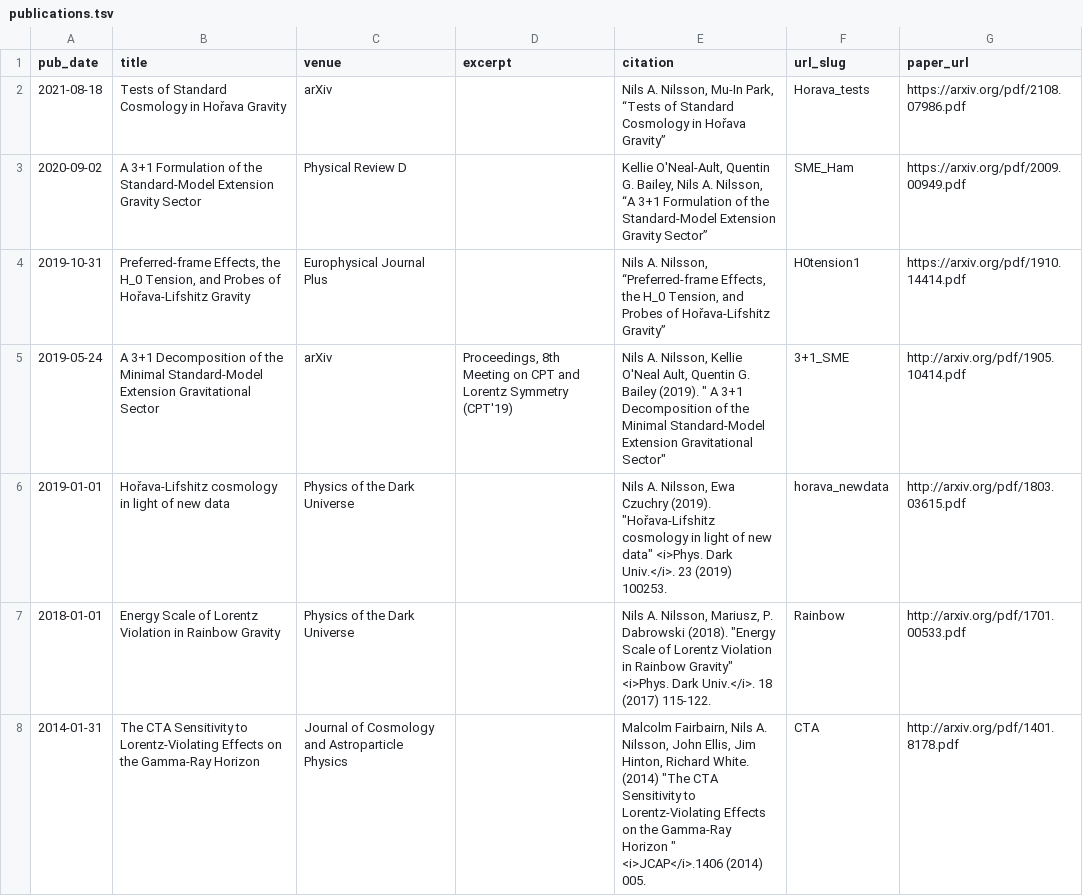
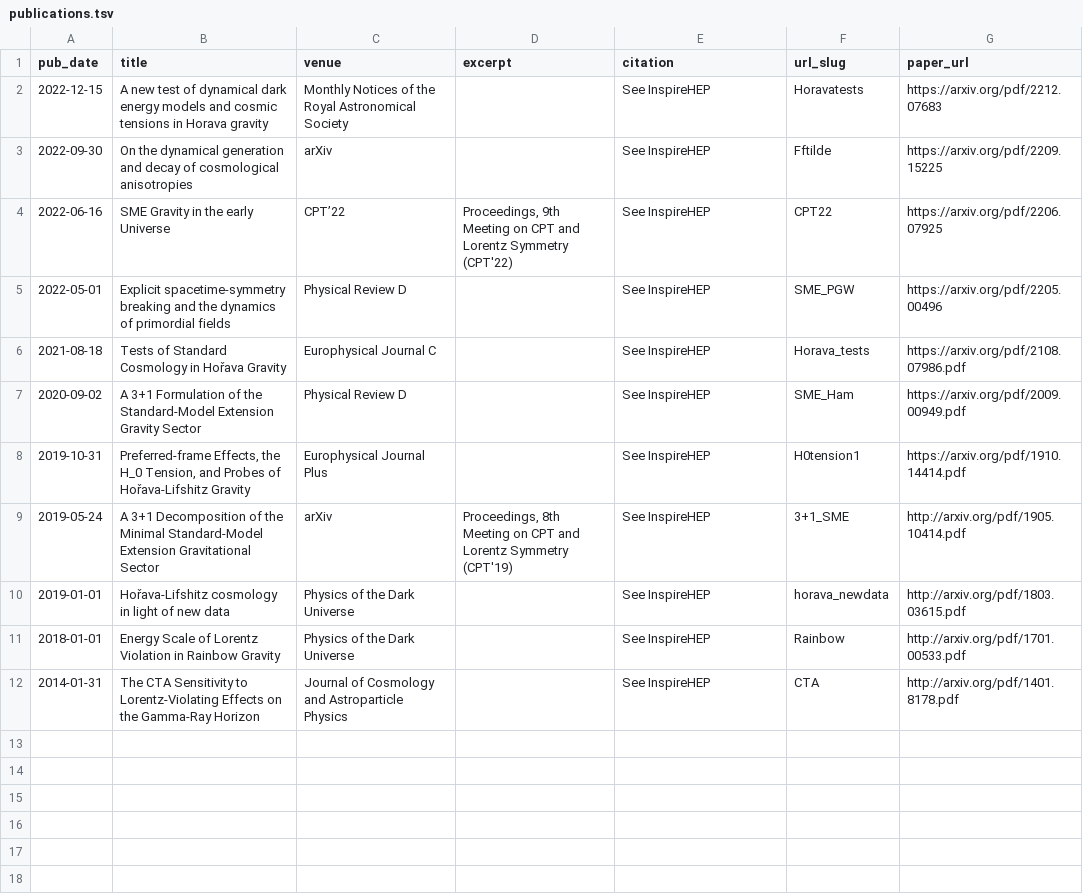
Before and after one commit to nilsanilsson/nilsanilsson.github.io, a TSV file: markdown_generator/publications.tsv, drawn as a sheet.

```diff
--- a/markdown_generator/publications.tsv
+++ b/markdown_generator/publications.tsv
@@ -1,8 +1,12 @@
 pub_date	title	venue	excerpt	citation	url_slug	paper_url
-2021-08-18	Tests of Standard Cosmology in Hořava Gravity	arXiv		Nils A. Nilsson, Mu-In Park, “Tests of Standard Cosmology in Hořava Gravity”	Horava_tests	https://arxiv.org/pdf/2108.07986.pdf
-2020-09-02	A 3+1 Formulation of the Standard-Model Extension Gravity Sector	Physical Review D		Kellie O'Neal-Ault, Quentin G. Bailey, Nils A. Nilsson, “A 3+1 Formulation of the Standard-Model Extension Gravity Sector”	SME_Ham	https://arxiv.org/pdf/2009.00949.pdf
-2019-10-31	Preferred-frame Effects, the H_0 Tension, and Probes of Hořava-Lifshitz Gravity	Europhysical Journal Plus		Nils A. Nilsson, “Preferred-frame Effects, the H_0 Tension, and Probes of Hořava-Lifshitz Gravity” 	H0tension1	https://arxiv.org/pdf/1910.14414.pdf
-2019-05-24	A 3+1 Decomposition of the Minimal Standard-Model Extension Gravitational Sector	arXiv	Proceedings, 8th Meeting on CPT and Lorentz Symmetry (CPT'19)	"Nils A. Nilsson, Kellie O'Neal Ault, Quentin G. Bailey (2019). "" A 3+1 Decomposition of the Minimal Standard-Model Extension Gravitational Sector"""	3+1_SME	http://arxiv.org/pdf/1905.10414.pdf
-2019-01-01	Hořava-Lifshitz cosmology in light of new data	Physics of the Dark Universe		"Nils A. Nilsson, Ewa Czuchry (2019). ""Hořava-Lifshitz cosmology in light of new data"" <i>Phys. Dark Univ.</i>. 23 (2019) 100253."	horava_newdata	http://arxiv.org/pdf/1803.03615.pdf
-2018-01-01	Energy Scale of Lorentz Violation in Rainbow Gravity	Physics of the Dark Universe		"Nils A. Nilsson, Mariusz, P. Dabrowski (2018). ""Energy Scale of Lorentz Violation in Rainbow Gravity"" <i>Phys. Dark Univ.</i>. 18 (2017) 115-122."	Rainbow	http://arxiv.org/pdf/1701.00533.pdf
-2014-01-31	The CTA Sensitivity to Lorentz-Violating Effects on the Gamma-Ray Horizon	Journal of Cosmology and Astroparticle Physics		"Malcolm Fairbairn, Nils A. Nilsson, John Ellis, Jim Hinton, Richard White. (2014) ""The CTA Sensitivity to Lorentz-Violating Effects on the Gamma-Ray Horizon "" <i>JCAP</i>.1406 (2014) 005."	CTA	http://arxiv.org/pdf/1401.8178.pdf
+2022-12-15	A new test of dynamical dark energy models and cosmic tensions in Horava gravity	Monthly Notices of the Royal Astronomical Society		See InspireHEP	Horavatests	https://arxiv.org/pdf/2212.07683
+2022-09-30	On the dynamical generation and decay of cosmological anisotropies	arXiv		See InspireHEP	Fftilde	https://arxiv.org/pdf/2209.15225
+2022-06-16	SME Gravity in the early Universe	CPT’22	Proceedings, 9th Meeting on CPT and Lorentz Symmetry (CPT'22)	See InspireHEP	CPT22	https://arxiv.org/pdf/2206.07925
+2022-05-01	Explicit spacetime-symmetry breaking and the dynamics of primordial fields	Physical Review D		See InspireHEP	SME_PGW	https://arxiv.org/pdf/2205.00496
+2021-08-18	Tests of Standard Cosmology in Hořava Gravity	Europhysical Journal C		See InspireHEP	Horava_tests	https://arxiv.org/pdf/2108.07986.pdf
+2020-09-02	A 3+1 Formulation of the Standard-Model Extension Gravity Sector	Physical Review D		See InspireHEP	SME_Ham	https://arxiv.org/pdf/2009.00949.pdf
+2019-10-31	Preferred-frame Effects, the H_0 Tension, and Probes of Hořava-Lifshitz Gravity	Europhysical Journal Plus		See InspireHEP	H0tension1	https://arxiv.org/pdf/1910.14414.pdf
+2019-05-24	A 3+1 Decomposition of the Minimal Standard-Model Extension Gravitational Sector	arXiv	Proceedings, 8th Meeting on CPT and Lorentz Symmetry (CPT'19)	See InspireHEP	3+1_SME	http://arxiv.org/pdf/1905.10414.pdf
+2019-01-01	Hořava-Lifshitz cosmology in light of new data	Physics of the Dark Universe		See InspireHEP	horava_newdata	http://arxiv.org/pdf/1803.03615.pdf
+2018-01-01	Energy Scale of Lorentz Violation in Rainbow Gravity	Physics of the Dark Universe		See InspireHEP	Rainbow	http://arxiv.org/pdf/1701.00533.pdf
+2014-01-31	The CTA Sensitivity to Lorentz-Violating Effects on the Gamma-Ray Horizon	Journal of Cosmology and Astroparticle Physics		See InspireHEP	CTA	http://arxiv.org/pdf/1401.8178.pdf
```
Also changed, not shown: markdown_generator/talks.tsv, 18 other files.
